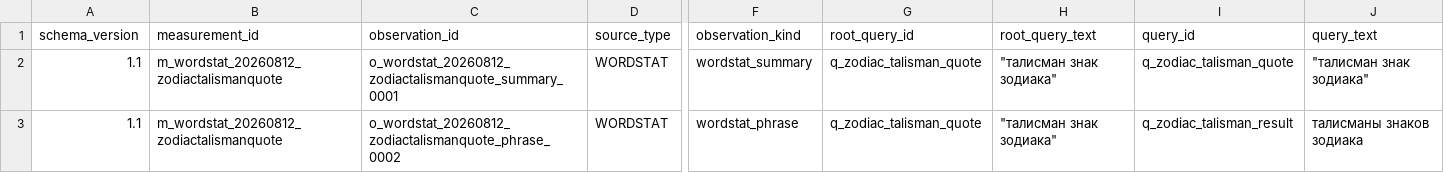
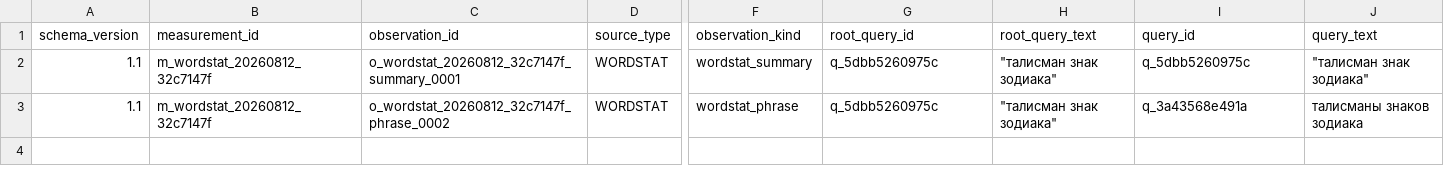
Before and after one commit to MaksimUnimax/blood_sand, a CSV file: marketing/data/normalized/wordstat/20260812__wordstat__gettop__operator-quote-talisman-znak-zodiaka__225__all.csv, drawn as a sheet; only a part is shown, gaps mark what is left out; the diff names each change by its address in the sheet, - before the commit and + after, or states it on an @@ line.

Commit message:
fix(wordstat): standardize zodiac operator IDs

```diff
--- a/marketing/data/normalized/wordstat/20260812__wordstat__gettop__operator-quote-talisman-znak-zodiaka__225__all.csv
+++ b/marketing/data/normalized/wordstat/20260812__wordstat__gettop__operator-quote-talisman-znak-zodiaka__225__all.csv
-B2:B3 (measurement_id): m_wordstat_20260812_zodiactalismanquote
+B2:B3 (measurement_id): m_wordstat_20260812_32c7147f
-C2 (observation_id): o_wordstat_20260812_zodiactalismanquote_summary_0001
+C2 (observation_id): o_wordstat_20260812_32c7147f_summary_0001
-G2:G3 (root_query_id): q_zodiac_talisman_quote
+G2:G3 (root_query_id): q_5dbb5260975c
-I2 (query_id): q_zodiac_talisman_quote
+I2 (query_id): q_5dbb5260975c
-C3 (observation_id): o_wordstat_20260812_zodiactalismanquote_phrase_0002
+C3 (observation_id): o_wordstat_20260812_32c7147f_phrase_0002
-I3 (query_id): q_zodiac_talisman_result
+I3 (query_id): q_3a43568e491a
```
